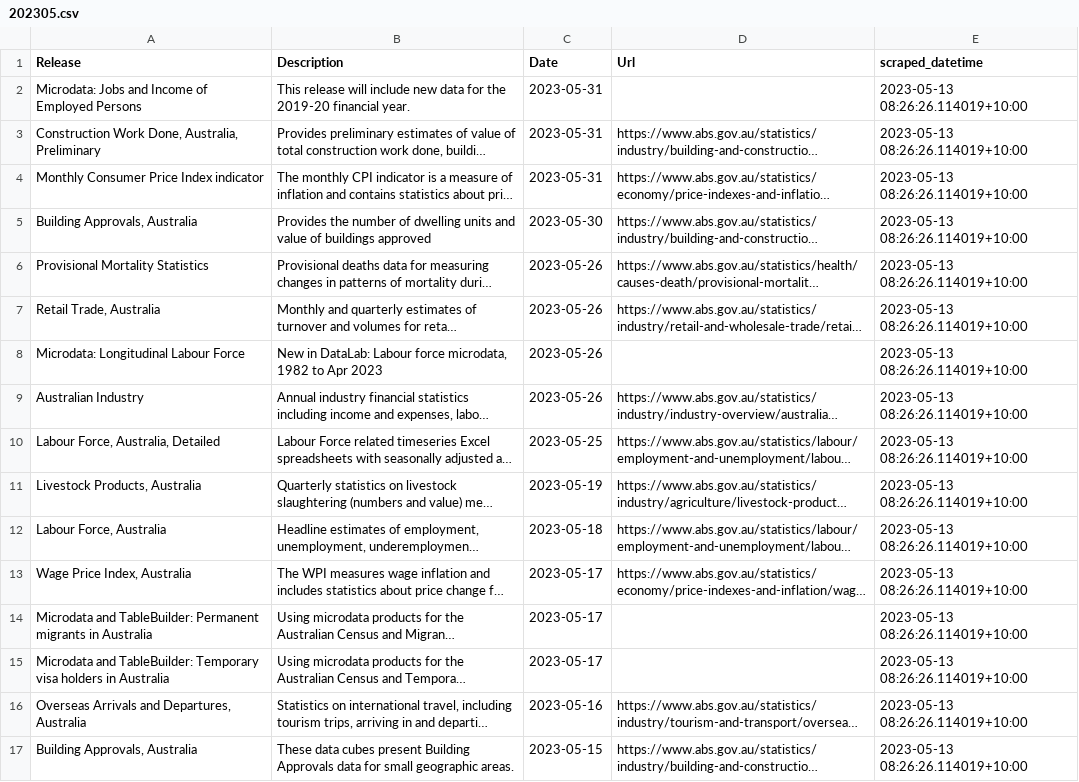
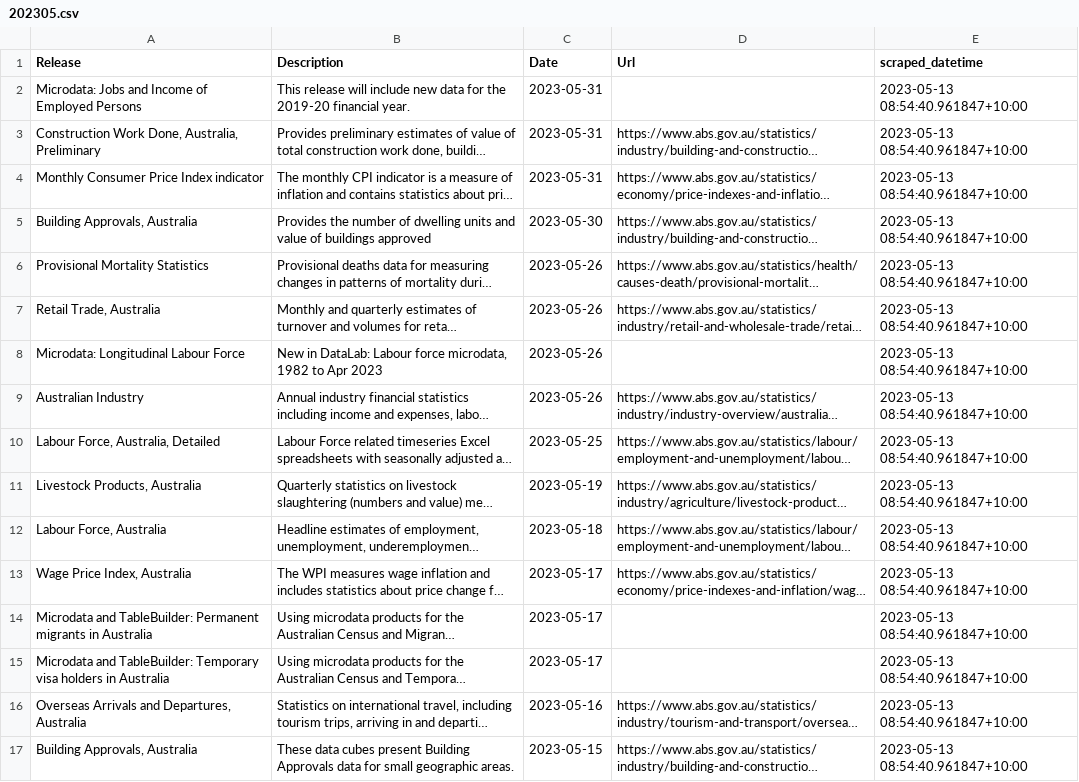
Before and after one commit to joshnicholas/scrapers, a CSV file: archive/abs/daily_dumps/202305.csv, drawn as a sheet; long unchanged cells end in …; the diff names each change by its address in the sheet, - before the commit and + after, or states it on an @@ line.

```diff
--- a/archive/abs/daily_dumps/202305.csv
+++ b/archive/abs/daily_dumps/202305.csv
-E2:E17 (scraped_datetime): 2023-05-13 08:26:26.114019+10:00
+E2:E17 (scraped_datetime): 2023-05-13 08:54:40.961847+10:00
```
Also changed, not shown: archive/abs/daily_dumps/202306.csv, archive/abs/latest.csv, 3 other files.
